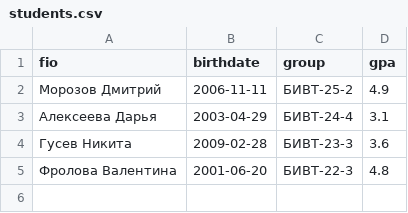
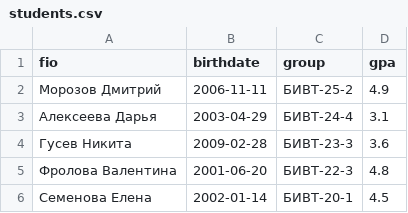
Before and after one commit to Ronan181/labs_python, a CSV file: data/lab09/students.csv, drawn as a sheet; the diff names each change by its address in the sheet, - before the commit and + after, or states it on an @@ line.

```diff
--- a/data/lab09/students.csv
+++ b/data/lab09/students.csv
+row 6: Семенова Елена | 2002-01-14 | БИВТ-20-1 | 4.5
```
Also changed, not shown: 1 other file.
